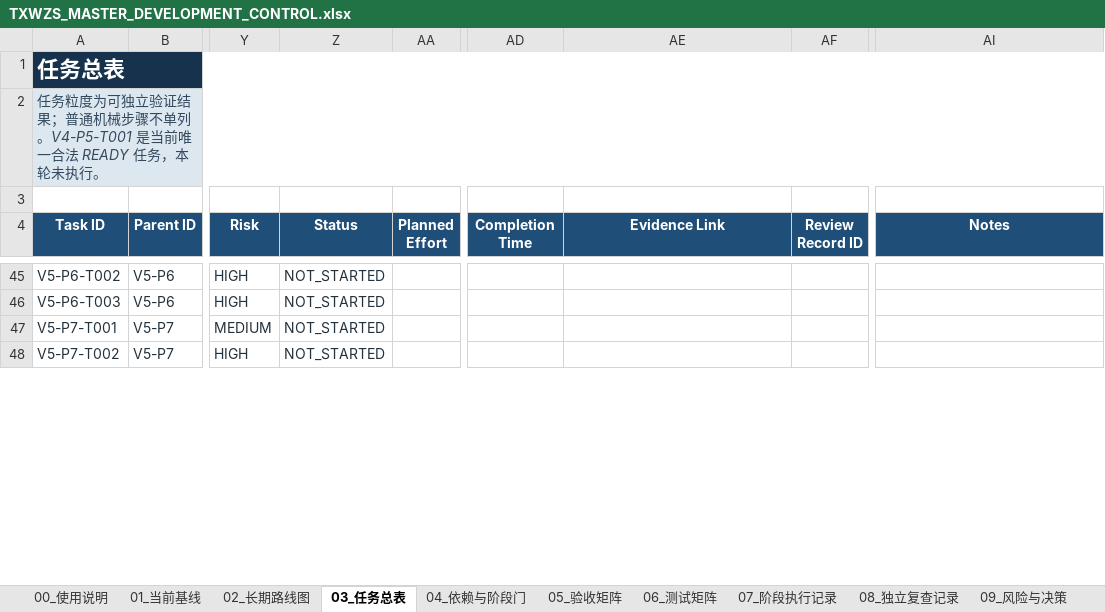
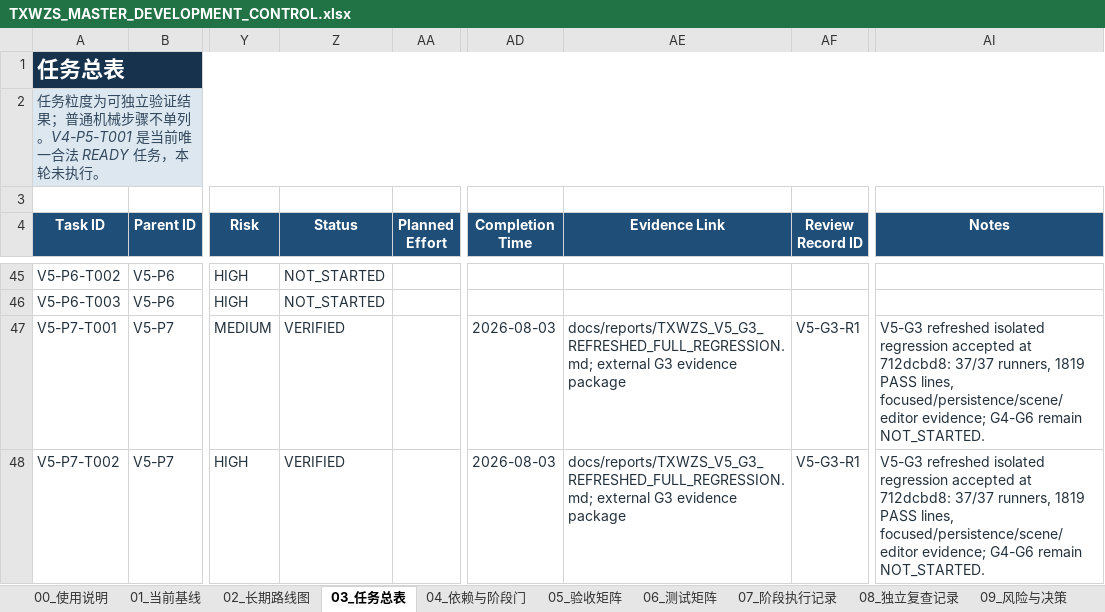
Before and after one commit to dodabojcuk-sys/Peace-Under-Heaven, an Excel workbook: docs/planning/TXWZS_MASTER_DEVELOPMENT_CONTROL.xlsx, sheet 03_任务总表, drawn as a sheet; only a part is shown, gaps mark what is left out; values as stored, in another font and other column widths than the file's, no borders; conditional formats and table styles not drawn; the diff covers the shown part only; the diff names each change by its address in the sheet, - before the commit and + after, or states it on an @@ line.

Commit message:
docs(gate): accept refreshed V5-G3 regression

```diff
--- a/docs/planning/TXWZS_MASTER_DEVELOPMENT_CONTROL.xlsx (sheet 03_任务总表)
+++ b/docs/planning/TXWZS_MASTER_DEVELOPMENT_CONTROL.xlsx (sheet 03_任务总表)
-Z47:Z48 (Status): NOT_STARTED
+Z47:Z48 (Status): VERIFIED
-AD47:AD48 (Completion Time): (empty)
+AD47:AD48 (Completion Time): 2026-08-03
-AE47:AE48 (Evidence Link): (empty)
+AE47:AE48 (Evidence Link): docs/reports/TXWZS_V5_G3_REFRESHED_FULL_REGRESSION.md; external G3 evidence package
-AF47:AF48 (Review Record ID): (empty)
+AF47:AF48 (Review Record ID): V5-G3-R1
-AI47:AI48 (Notes): (empty)
+AI47:AI48 (Notes): V5-G3 refreshed isolated regression accepted at 712dcbd8: 37/37 runners, 1819 PASS lines, focused/persistence/scene/editor evidence; G4-G6 remain NOT_STARTED.
```
Also changed, not shown: 10 edited cells elsewhere in this sheet, sheet 06_测试矩阵, sheet 07_阶段执行记录, sheet 10_变更日志, sheet 00_使用说明, sheet 04_依赖与阶段门, sheet 01_当前基线, 2 more sheets, 7 other files.
